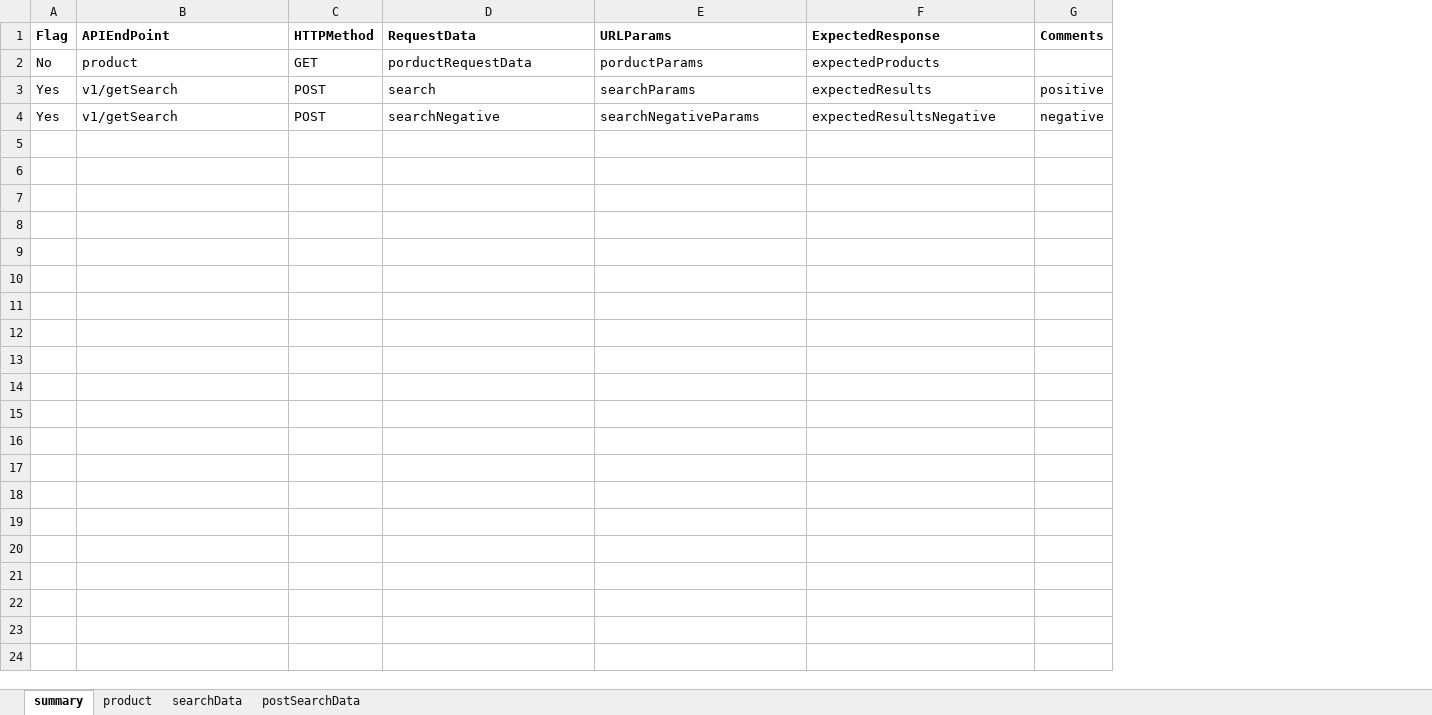
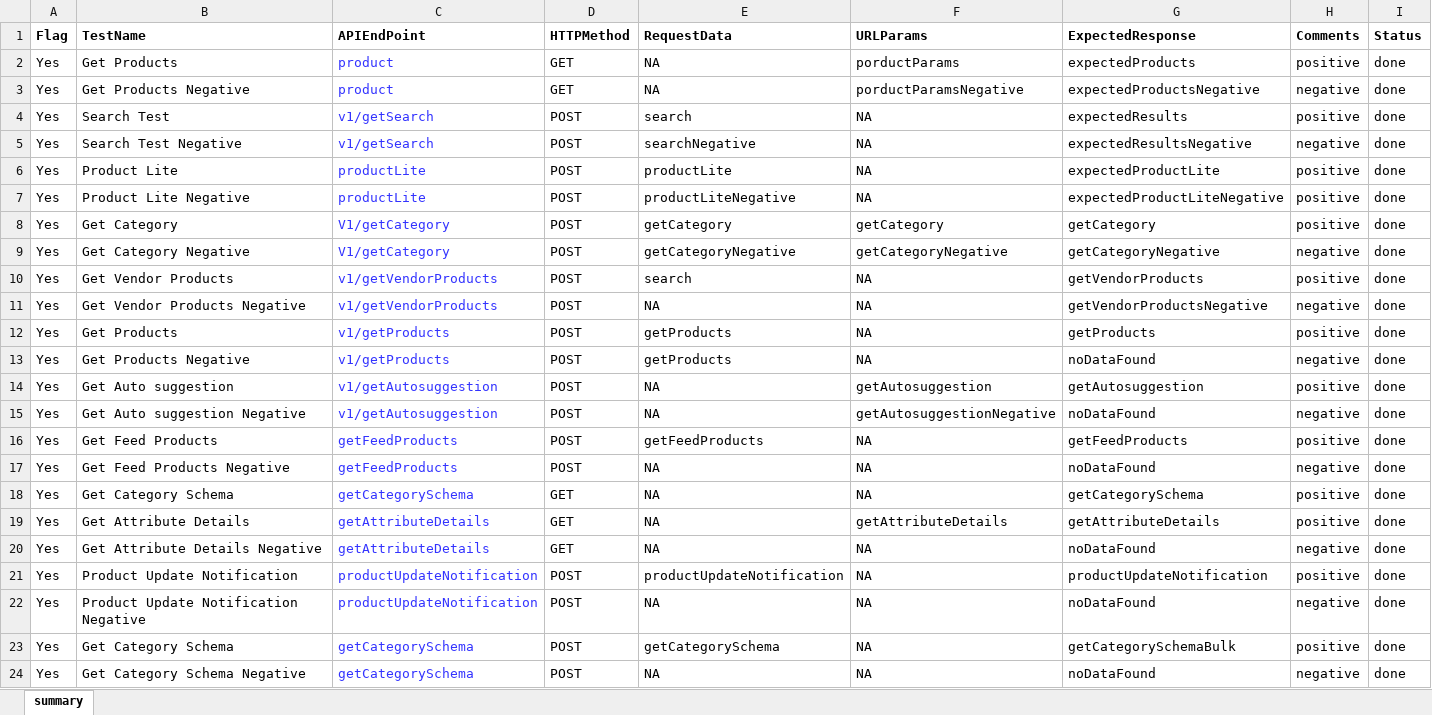
Before and after one commit to shukrani/cv_qa_api_automation, an Excel workbook: src/main/resources/testData.xlsx, sheet summary, drawn as a sheet; values as stored, in another font and other column widths than the file's, no borders; conditional formats not drawn; addresses are those after the commit; the diff names each change by its address in the sheet, - before the commit and + after, or states it on an @@ line.

Commit message:
added test data as per api doc

```diff
--- a/src/main/resources/testData.xlsx (sheet summary)
+++ b/src/main/resources/testData.xlsx (sheet summary)
-sheet tab: product
-sheet tab: searchData
-sheet tab: postSearchData
+column B (TestName), row 2: Get Products; rows 4-5: Search Test | Search Test Negative
+column I (Status), row 2: done; rows 4-5: done | done
-A2 (Flag): No
+A2 (Flag): Yes
-C2 text colour: black
+C2 text colour: #3333FF
-E2 (RequestData): porductRequestData
+E2 (RequestData): NA
-H2 (Comments): (empty)
+H2 (Comments): positive
+row 3: Yes | Get Products Negative | product | GET | NA | porductParamsNegative | expectedProductsNegative | negative | done
-C4:C5 text colour: black
+C4:C5 text colour: #3333FF
-F4 (URLParams): searchParams
+F4 (URLParams): NA
-F5 (URLParams): searchNegativeParams
+F5 (URLParams): NA
+row 6: Yes | Product Lite | productLite | POST | productLite | NA | expectedProductLite | positive | done
+row 7: Yes | Product Lite Negative | productLite | POST | productLiteNegative | NA | expectedProductLiteNegative | positive | done
+row 8: Yes | Get Category | V1/getCategory | POST | getCategory | getCategory | getCategory | positive | done
+row 9: Yes | Get Category Negative | V1/getCategory | POST | getCategoryNegative | getCategoryNegative | getCategoryNegative | negative | done
+row 10: Yes | Get Vendor Products | v1/getVendorProducts | POST | search | NA | getVendorProducts | positive | done
+row 11: Yes | Get Vendor Products Negative | v1/getVendorProducts | POST | NA | NA | getVendorProductsNegative | negative | done
+row 12: Yes | Get Products | v1/getProducts | POST | getProducts | NA | getProducts | positive | done
+row 13: Yes | Get Products Negative | v1/getProducts | POST | getProducts | NA | noDataFound | negative | done
+row 14: Yes | Get Auto suggestion | v1/getAutosuggestion | POST | NA | getAutosuggestion | getAutosuggestion | positive | done
+row 15: Yes | Get Auto suggestion Negative | v1/getAutosuggestion | POST | NA | getAutosuggestionNegative | noDataFound | negative | done
+row 16: Yes | Get Feed Products | getFeedProducts | POST | getFeedProducts | NA | getFeedProducts | positive | done
+row 17: Yes | Get Feed Products Negative | getFeedProducts | POST | NA | NA | noDataFound | negative | done
+row 18: Yes | Get Category Schema | getCategorySchema | GET | NA | NA | getCategorySchema | positive | done
+row 19: Yes | Get Attribute Details | getAttributeDetails | GET | NA | getAttributeDetails | getAttributeDetails | positive | done
+row 20: Yes | Get Attribute Details Negative | getAttributeDetails | GET | NA | NA | noDataFound | negative | done
+row 21: Yes | Product Update Notification | productUpdateNotification | POST | productUpdateNotification | NA | productUpdateNotification | positive | done
+row 22: Yes | Product Update Notification Negative | productUpdateNotification | POST | NA | NA | noDataFound | negative | done
+row 23: Yes | Get Category Schema | getCategorySchema | POST | getCategorySchema | NA | getCategorySchemaBulk | positive | done
+row 24: Yes | Get Category Schema Negative | getCategorySchema | POST | NA | NA | noDataFound | negative | done
```
Also changed, not shown: 25 other files.
